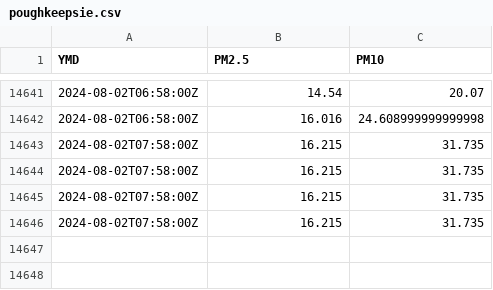
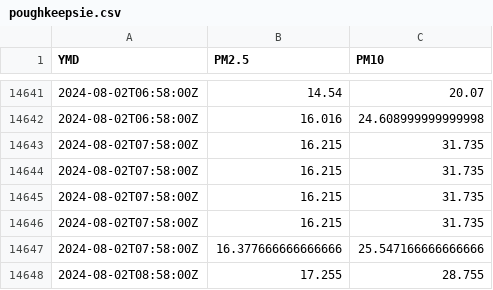
Before and after one commit to bardcesh/Poughkeepsie, a CSV file: data/poughkeepsie.csv, drawn as a sheet; only a part is shown, gaps mark what is left out; the diff names each change by its address in the sheet, - before the commit and + after, or states it on an @@ line.

Commit message:
GH ACTION Headlines Fri Aug  2 14:00:19 UTC 2024

```diff
--- a/data/poughkeepsie.csv
+++ b/data/poughkeepsie.csv
+row 14647: 2024-08-02T07:58:00Z | 16.377666666666666 | 25.547166666666666
+row 14648: 2024-08-02T08:58:00Z | 17.255 | 28.755
```
